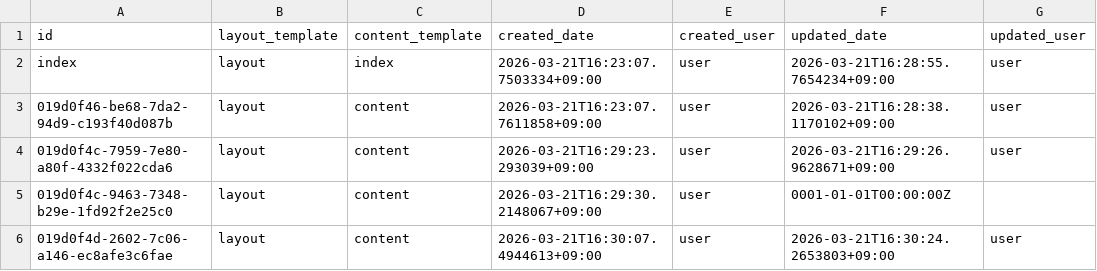
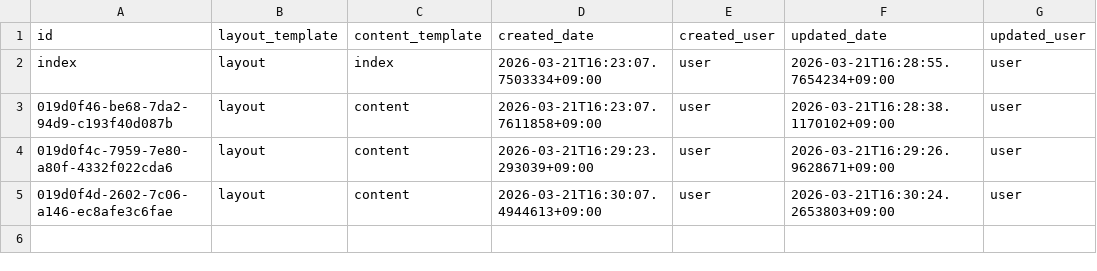
Before and after one commit to secondarykey/secondarykey.github.com, a CSV file: db/notes.csv, drawn as a sheet.

```diff
--- a/db/notes.csv
+++ b/db/notes.csv
@@ -4,3 +4,2 @@ index,layout,index,2026-03-21T16:23:07.7503334+09:00,user,2026-03-21T16:28:55.76
 019d0f4c-7959-7e80-a80f-4332f022cda6,layout,content,2026-03-21T16:29:23.293039+09:00,user,2026-03-21T16:29:26.9628671+09:00,user
-019d0f4c-9463-7348-b29e-1fd92f2e25c0,layout,content,2026-03-21T16:29:30.2148067+09:00,user,0001-01-01T00:00:00Z,
 019d0f4d-2602-7c06-a146-ec8afe3c6fae,layout,content,2026-03-21T16:30:07.4944613+09:00,user,2026-03-21T16:30:24.2653803+09:00,user
```
Also changed, not shown: db/structures.csv, 2 other files.
